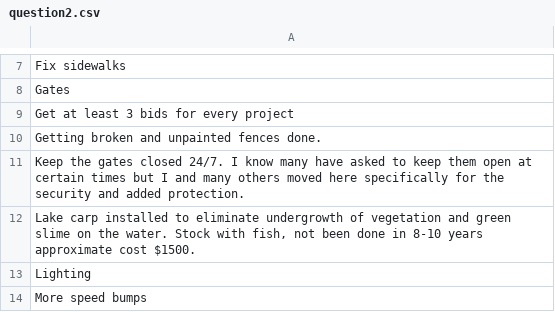
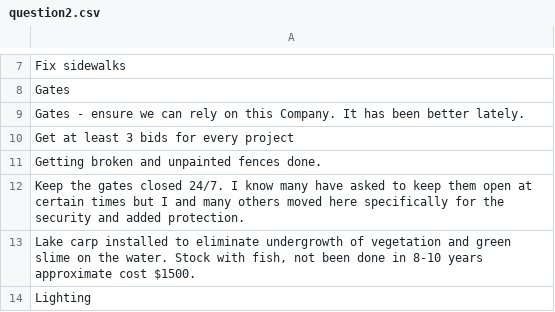
Before and after one commit to robhanssen/hoa-surveys, a CSV file: budget2025/source/question2.csv, drawn as a sheet; only a part is shown, gaps mark what is left out; the shorter side is filled out with more unchanged rows; the diff names each change by its address in the sheet, - before the commit and + after, or states it on an @@ line.

```diff
--- a/budget2025/source/question2.csv
+++ b/budget2025/source/question2.csv
+row 9: Gates - ensure we can rely on this Company. It has been better lately.
```
Also changed, not shown: budget2025/source/activities.csv, budget2025/source/question1.csv, 8 other files.
